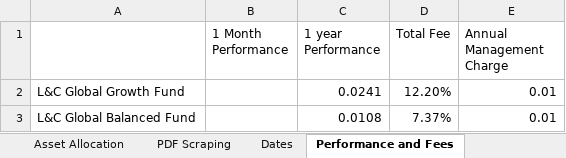
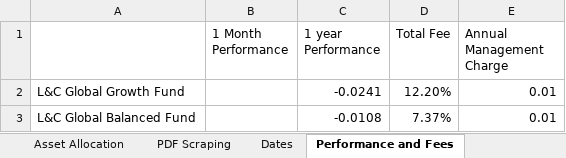
Before and after one commit to PashaBiker/pdf_scraping, an Excel workbook: 14_milestone/London/London and Capital Asset Management.xlsm, sheet Performance and Fees, drawn as a sheet; values as stored, in another font and other column widths than the file's, no borders; the diff names each change by its address in the sheet, - before the commit and + after, or states it on an @@ line.

```diff
--- a/14_milestone/London/London and Capital Asset Management.xlsm (sheet Performance and Fees)
+++ b/14_milestone/London/London and Capital Asset Management.xlsm (sheet Performance and Fees)
-C2 (1 year Performance): 0.0241
+C2 (1 year Performance): -0.0241
-C3 (1 year Performance): 0.0108
+C3 (1 year Performance): -0.0108
```
Also changed, not shown: sheet Additional Information, 12_milestone/Titan Asset Management/Titan Asset Management.xlsm, 14_milestone/London/London and Capital Asset Management — копия.xlsm, 24 other files.
